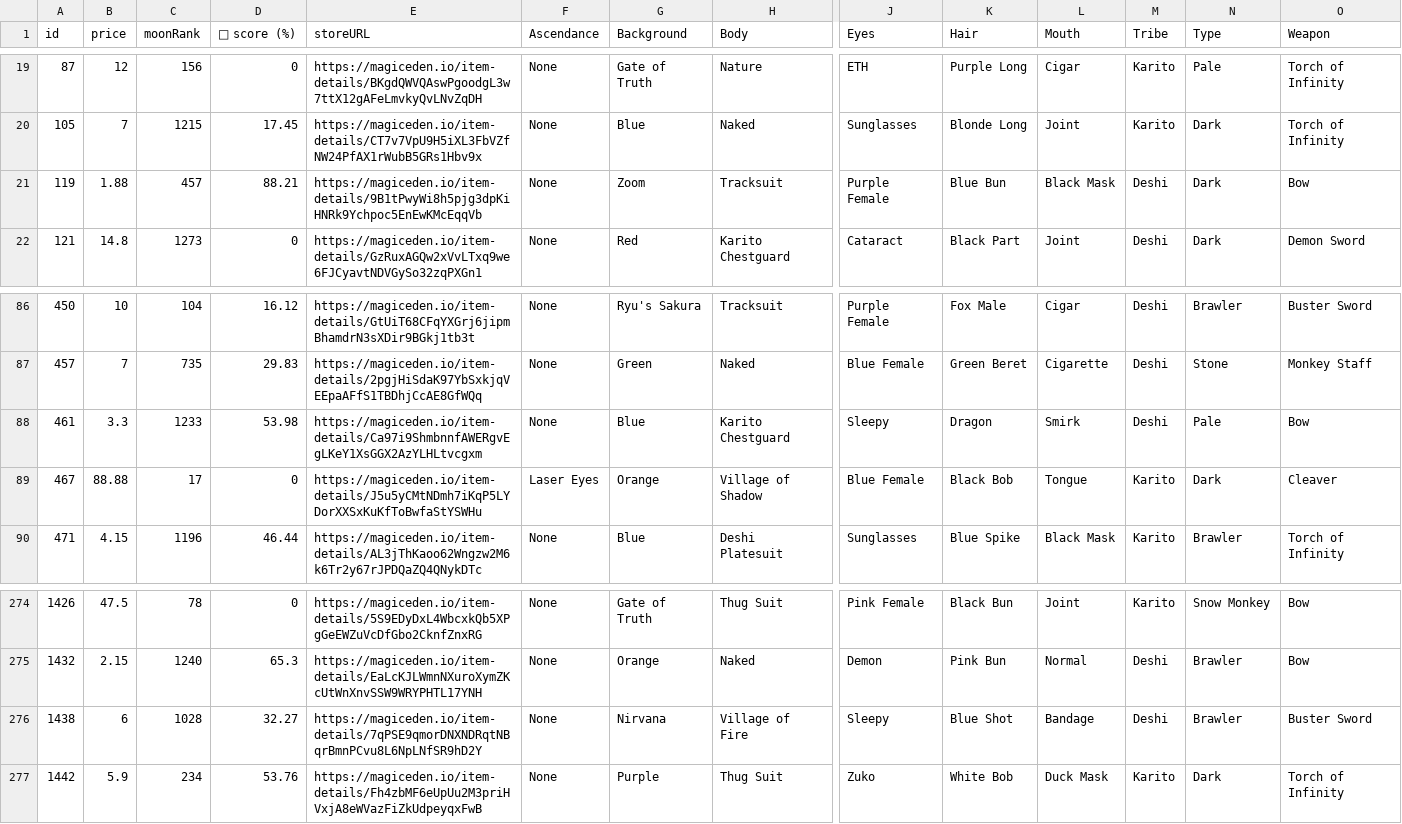
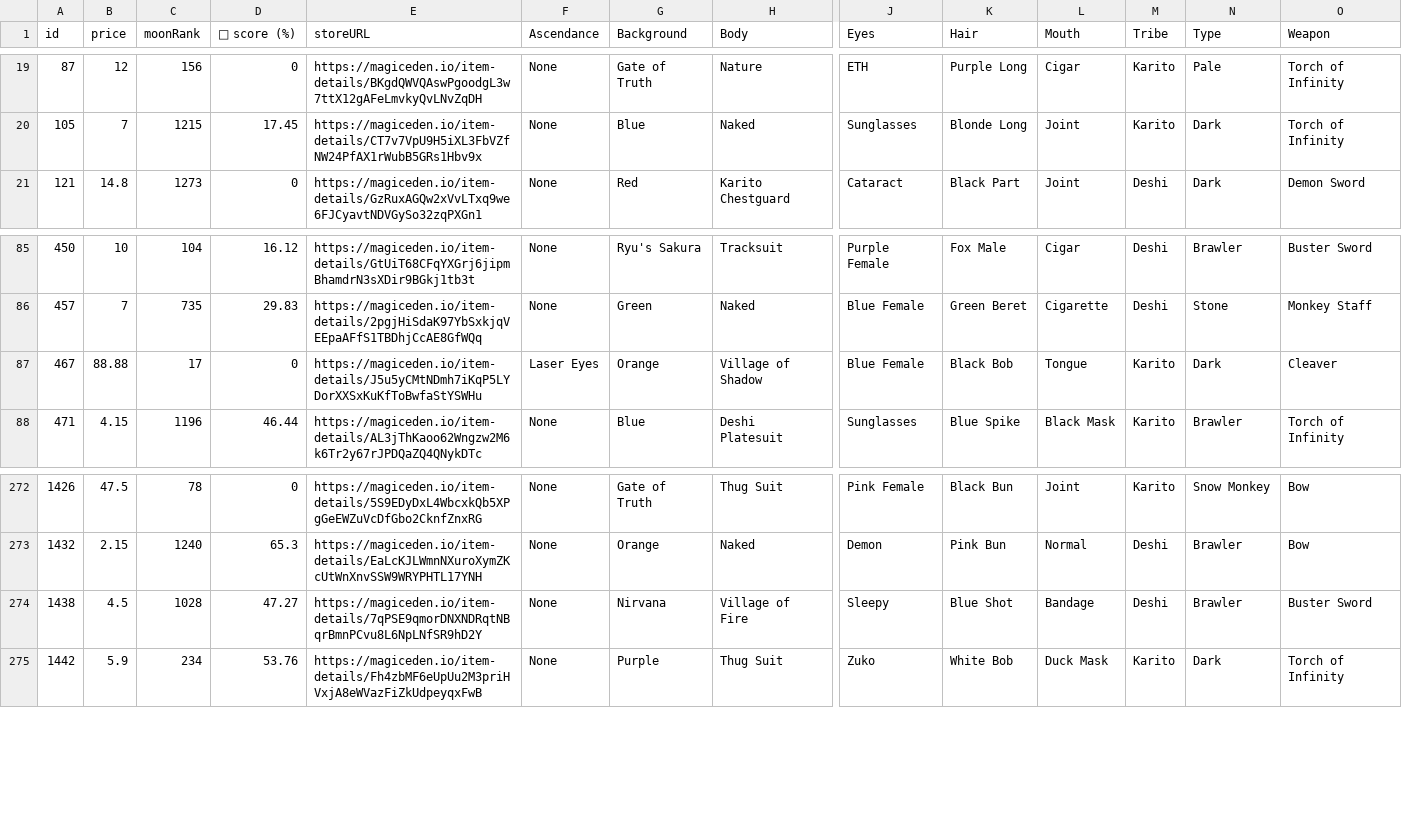
Before and after one commit to lsamoht/sol-nft-monitor, a CSV file: tamashi_soul.csv, drawn as a sheet; only a part is shown, gaps mark what is left out; removed rows and columns are numbered as before the commit, all else as after; rows hold the shown columns only; the diff names each change by its address in the sheet, - before the commit and + after, or states it on an @@ line.

Commit message:
Flat: latest data (2022-05-03T06:52:16.018Z) {   "date": "2022-05-03T06:52:16.018Z",   "files": [     {       "name": "rude_golems.csv",       "deltaBytes": 871,       "source": "https://reqbin.com/echo/get/json"     },     {       "name": "rude_golems.csv",       "deltaBytes": 871,       "source": "https://qzlsklfacc.medianetwork.cloud/get_nft?collection=rudegolems&page=0&limit=100&order=price-ASC&fits=any&trait=&search=&min=0&max=0&listed=true&ownedby=&attrib_count=&bid=all"     },     {       "name": "sea_shanties.csv",       "deltaBytes": 0,       "source": "https://reqbin.com/echo/get/json"     },     {       "name": "balloonsville.csv",       "deltaBytes": 205,       "source": "https://reqbin.com/echo/get/json"     },     {       "name": "balloonsville.csv",       "deltaBytes": 0,       "source": "https://qzlsklfacc.medianetwork.cloud/get_nft?collection=balloonsville&page=0&limit=100&order=price-ASC&fits=any&trait=&search=&min=0&max=0&listed=true&ownedby=&attrib_count=&bid=all"     },     {       "name": "zilla_vs_kong.csv",       "deltaBytes": 0,       "source": "https://reqbin.com/echo/get/json"     },     {       "name": "tamashi_soul.csv",       "deltaBytes": -37,       "source": "https://reqbin.com/echo/get/json"     },     {       "name": "okay_bears.csv",       "deltaBytes": 860,       "source": "https://reqbin.com/echo/get/json"     }   ] }

```diff
--- a/tamashi_soul.csv
+++ b/tamashi_soul.csv
-row 21: 119 | 1.88 | 457 | 88.21 | https://magiceden.io/item-details/9B1tPwyWi8h5pjg3dpKiHNRk9Ychpoc5EnEwKMcEqqVb | None | Zoom | Tracksuit | Purple Female | Blue Bun | Black Mask | Deshi | Dark | Bow
-row 88: 461 | 3.3 | 1233 | 53.98 | https://magiceden.io/item-details/Ca97i9ShmbnnfAWERgvEgLKeY1XsGGX2AzYLHLtvcgxm | None | Blue | Karito Chestguard | Sleepy | Dragon | Smirk | Deshi | Pale | Bow
-B274 (price): 6
+B274 (price): 4.5
-D274 (💎 score (%)): 32.27
+D274 (💎 score (%)): 47.27
```
Also changed, not shown: okay_bears.csv, rude_golems.csv.
